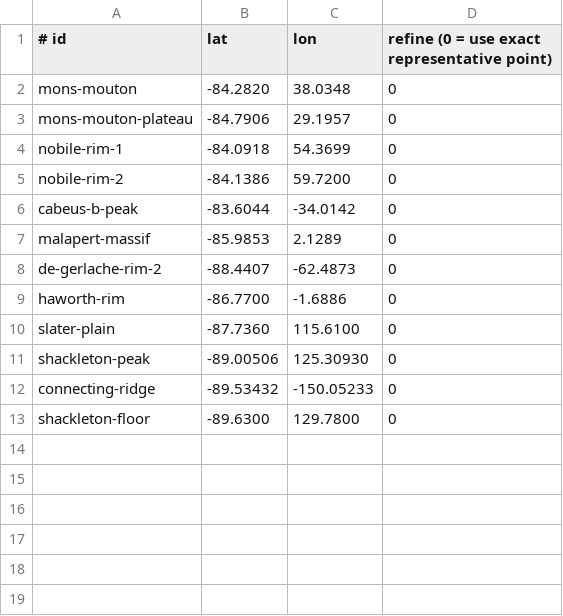
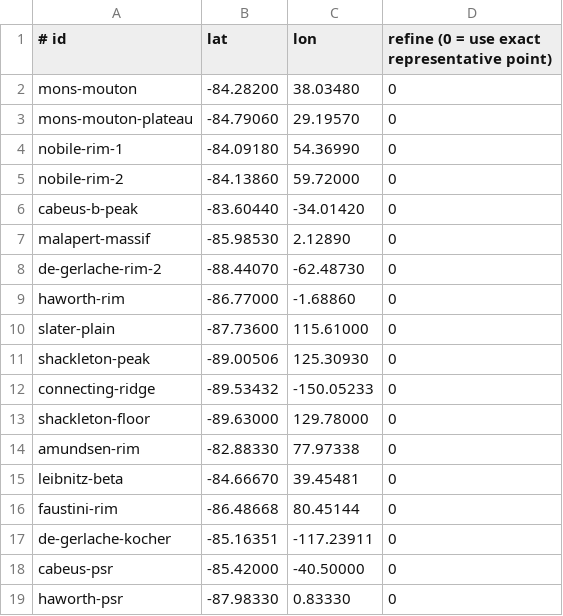
Before and after one commit to Hatim-A/selenogrid, a CSV file: tools/sites.csv, drawn as a sheet.

Commit message:
Expand lunar site library and add live custom pins
Adds nine reference/PSR sites and a 640 m browser DEM for live custom coordinates; upgrades the 3D Moon with graticule, site focus, true-sun illumination and pin placement; improves snapshot, horizon tracks, timeline events, accessibility and judge documentation.

```diff
--- a/tools/sites.csv
+++ b/tools/sites.csv
@@ -1,13 +1,19 @@
 # id,lat,lon,refine (0 = use exact representative point)
-mons-mouton,-84.2820,38.0348,0
-mons-mouton-plateau,-84.7906,29.1957,0
-nobile-rim-1,-84.0918,54.3699,0
-nobile-rim-2,-84.1386,59.7200,0
-cabeus-b-peak,-83.6044,-34.0142,0
-malapert-massif,-85.9853,2.1289,0
-de-gerlache-rim-2,-88.4407,-62.4873,0
-haworth-rim,-86.7700,-1.6886,0
-slater-plain,-87.7360,115.6100,0
+mons-mouton,-84.28200,38.03480,0
+mons-mouton-plateau,-84.79060,29.19570,0
+nobile-rim-1,-84.09180,54.36990,0
+nobile-rim-2,-84.13860,59.72000,0
+cabeus-b-peak,-83.60440,-34.01420,0
+malapert-massif,-85.98530,2.12890,0
+de-gerlache-rim-2,-88.44070,-62.48730,0
+haworth-rim,-86.77000,-1.68860,0
+slater-plain,-87.73600,115.61000,0
 shackleton-peak,-89.00506,125.30930,0
 connecting-ridge,-89.53432,-150.05233,0
-shackleton-floor,-89.6300,129.7800,0
+shackleton-floor,-89.63000,129.78000,0
+amundsen-rim,-82.88330,77.97338,0
+leibnitz-beta,-84.66670,39.45481,0
+faustini-rim,-86.48668,80.45144,0
+de-gerlache-kocher,-85.16351,-117.23911,0
+cabeus-psr,-85.42000,-40.50000,0
+haworth-psr,-87.98330,0.83330,0
```
Also changed, not shown: 35 other files.
